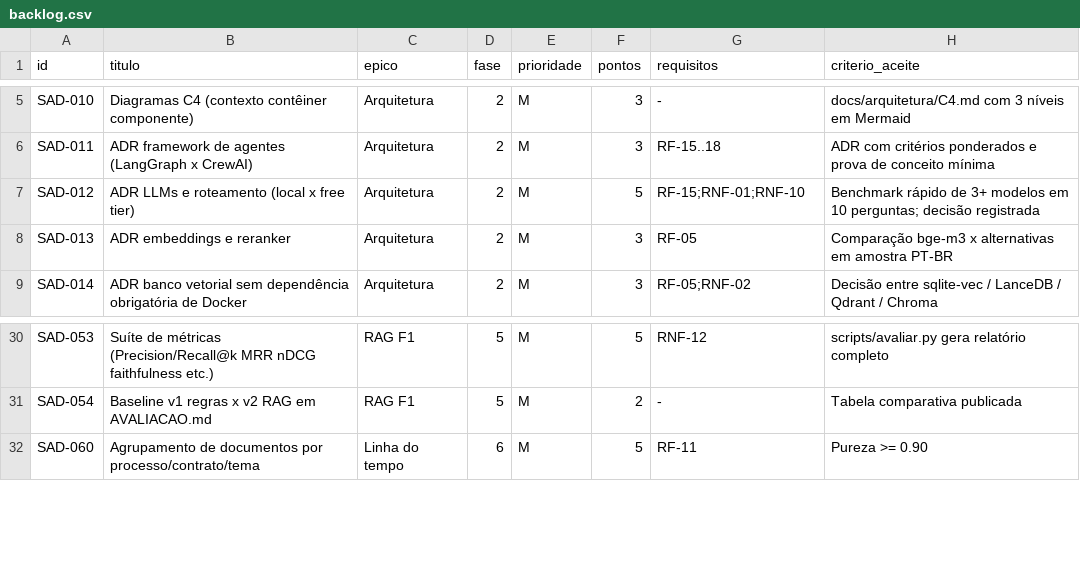
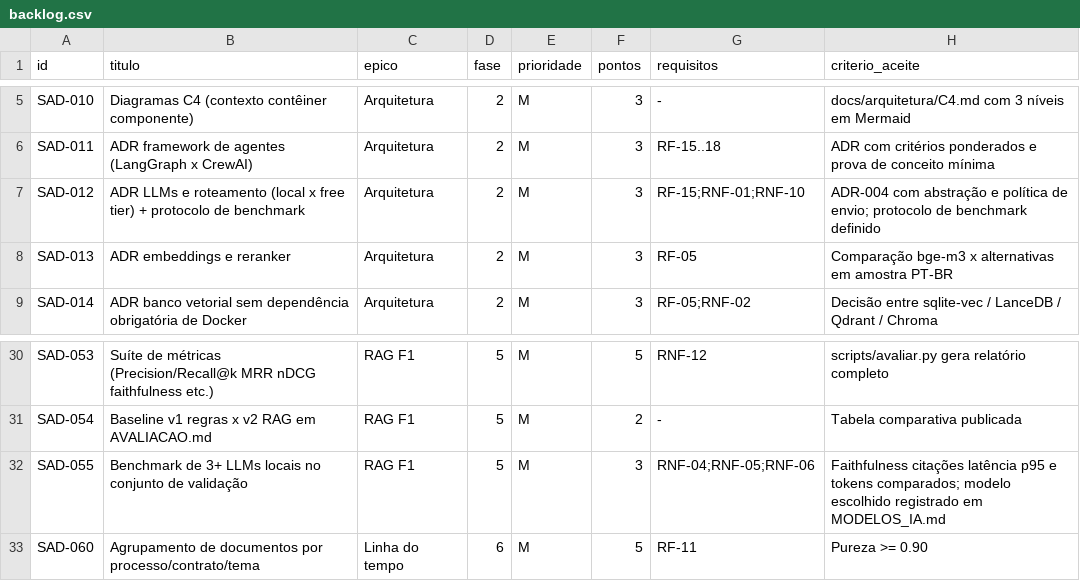
Before and after one commit to danilodxavier/SGD, a CSV file: docs/projeto/backlog.csv, drawn as a sheet; only a part is shown, gaps mark what is left out.

```diff
--- a/docs/projeto/backlog.csv
+++ b/docs/projeto/backlog.csv
@@ -6,3 +6,3 @@ SAD-010,Diagramas C4 (contexto contêiner componente),Arquitetura,2,M,3,-,docs/a
 SAD-011,ADR framework de agentes (LangGraph x CrewAI),Arquitetura,2,M,3,RF-15..18,ADR com critérios ponderados e prova de conceito mínima
-SAD-012,ADR LLMs e roteamento (local x free tier),Arquitetura,2,M,5,RF-15;RNF-01;RNF-10,Benchmark rápido de 3+ modelos em 10 perguntas; decisão registrada
+SAD-012,ADR LLMs e roteamento (local x free tier) + protocolo de benchmark,Arquitetura,2,M,3,RF-15;RNF-01;RNF-10,ADR-004 com abstração e política de envio; protocolo de benchmark definido
 SAD-013,ADR embeddings e reranker,Arquitetura,2,M,3,RF-05,Comparação bge-m3 x alternativas em amostra PT-BR
@@ -31,2 +31,3 @@ SAD-053,Suíte de métricas (Precision/Recall@k MRR nDCG faithfulness etc.),RAG
 SAD-054,Baseline v1 regras x v2 RAG em AVALIACAO.md,RAG F1,5,M,2,-,Tabela comparativa publicada
+SAD-055,Benchmark de 3+ LLMs locais no conjunto de validação,RAG F1,5,M,3,RNF-04;RNF-05;RNF-06,Faithfulness citações latência p95 e tokens comparados; modelo escolhido registrado em MODELOS_IA.md
 SAD-060,Agrupamento de documentos por processo/contrato/tema,Linha do tempo,6,M,5,RF-11,Pureza >= 0.90
```
Also changed, not shown: 44 other files.
